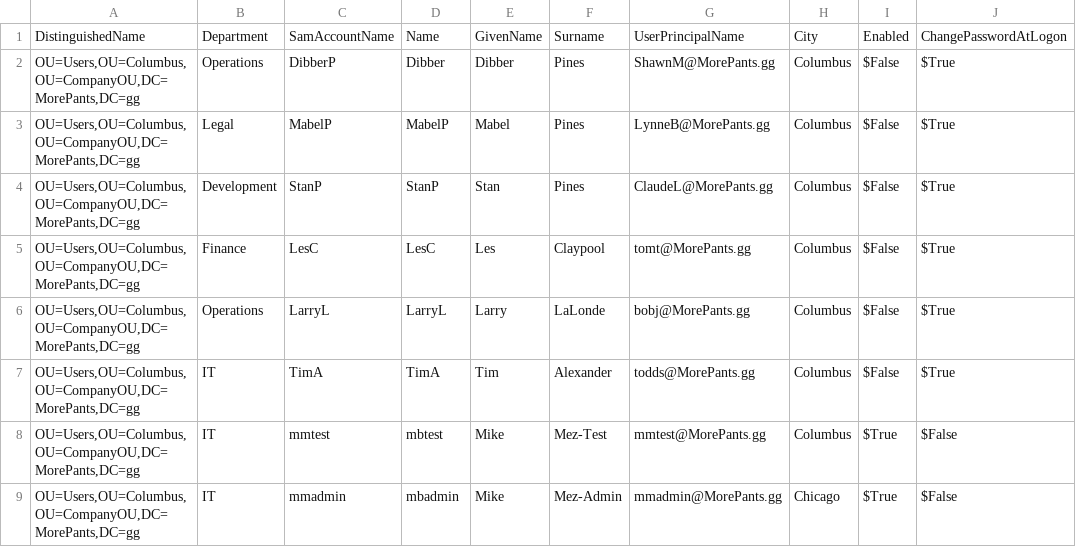
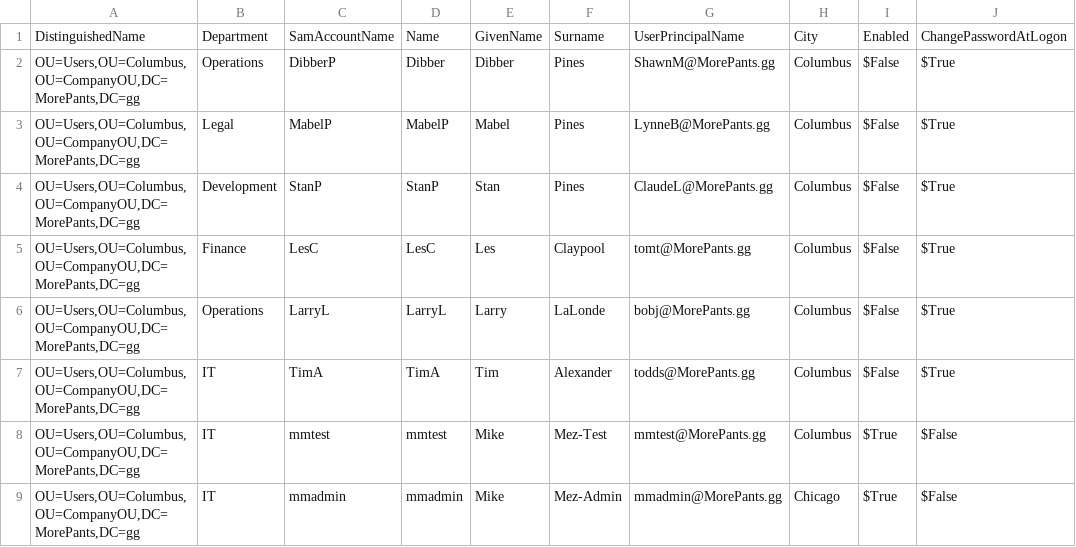
Before and after one commit to onemez/Simple-SysAdmin-Scripts, a CSV file: UsersList.csv, drawn as a sheet.

Commit message:
Update UsersList.csv

```diff
--- a/UsersList.csv
+++ b/UsersList.csv
@@ -7,3 +7,3 @@ DistinguishedName,Department,SamAccountName,Name,GivenName,Surname,UserPrincipal
 "OU=Users,OU=Columbus,OU=CompanyOU,DC=MorePants,DC=gg",IT,TimA,TimA,Tim,Alexander,todds@MorePants.gg,Columbus,$False,$True
-"OU=Users,OU=Columbus,OU=CompanyOU,DC=MorePants,DC=gg",IT,mmtest,mbtest,Mike,Mez-Test,mmtest@MorePants.gg,Columbus,$True,$False
-"OU=Users,OU=Columbus,OU=CompanyOU,DC=MorePants,DC=gg",IT,mmadmin,mbadmin,Mike,Mez-Admin,mmadmin@MorePants.gg,Chicago,$True,$False
+"OU=Users,OU=Columbus,OU=CompanyOU,DC=MorePants,DC=gg",IT,mmtest,mmtest,Mike,Mez-Test,mmtest@MorePants.gg,Columbus,$True,$False
+"OU=Users,OU=Columbus,OU=CompanyOU,DC=MorePants,DC=gg",IT,mmadmin,mmadmin,Mike,Mez-Admin,mmadmin@MorePants.gg,Chicago,$True,$False
```
